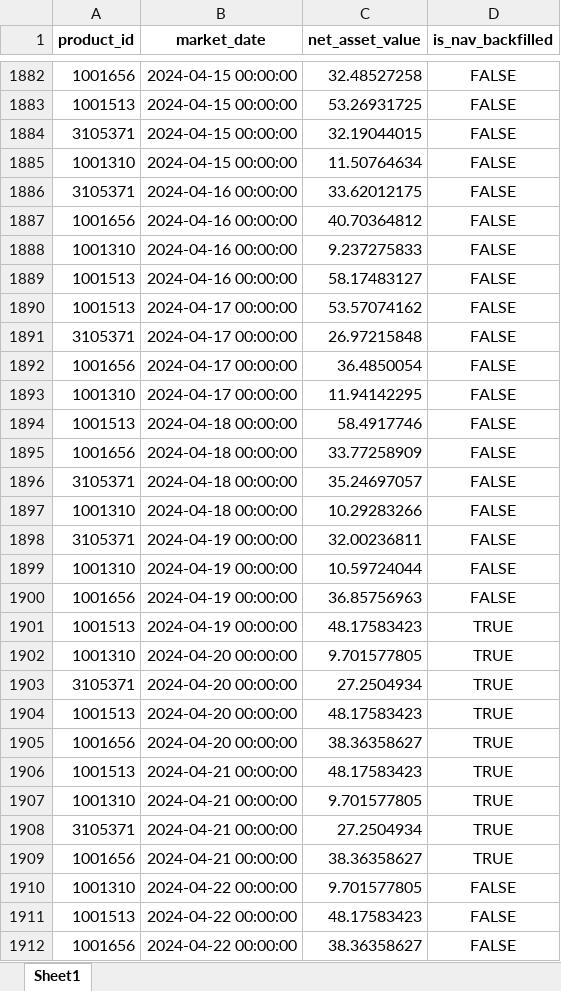
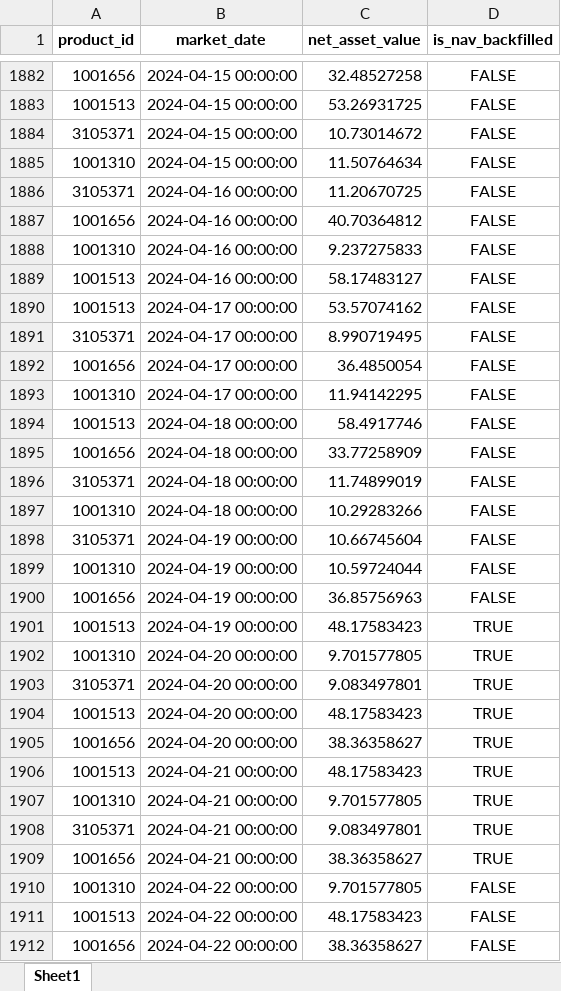
Before and after one commit to horacioe14/wistom_tree_de_case_study, an Excel workbook: outputs/nav_output.xlsx, sheet Sheet1, drawn as a sheet; only a part is shown, gaps mark what is left out; values as stored, in another font and other column widths than the file's, no borders; the diff covers the shown part only; the diff names each change by its address in the sheet, - before the commit and + after, or states it on an @@ line.

```diff
--- a/outputs/nav_output.xlsx (sheet Sheet1)
+++ b/outputs/nav_output.xlsx (sheet Sheet1)
-C1884 (net_asset_value): 32.19044015
+C1884 (net_asset_value): 10.73014672
-C1886 (net_asset_value): 33.62012175
+C1886 (net_asset_value): 11.20670725
-C1891 (net_asset_value): 26.97215848
+C1891 (net_asset_value): 8.990719495
-C1896 (net_asset_value): 35.24697057
+C1896 (net_asset_value): 11.74899019
-C1898 (net_asset_value): 32.00236811
+C1898 (net_asset_value): 10.66745604
-C1903 (net_asset_value): 27.2504934
+C1903 (net_asset_value): 9.083497801
-C1908 (net_asset_value): 27.2504934
+C1908 (net_asset_value): 9.083497801
```
Also changed, not shown: 270 edited cells elsewhere in this sheet, HistoricalClientHoldings.xlsx, outputs/holdings_output.xlsx, 7 other files.
